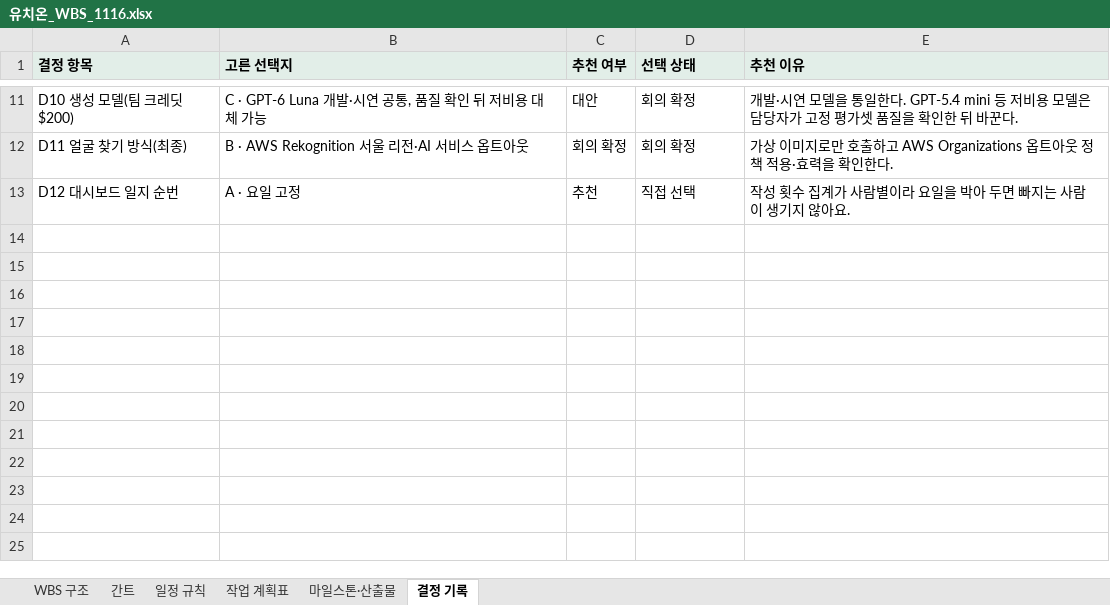
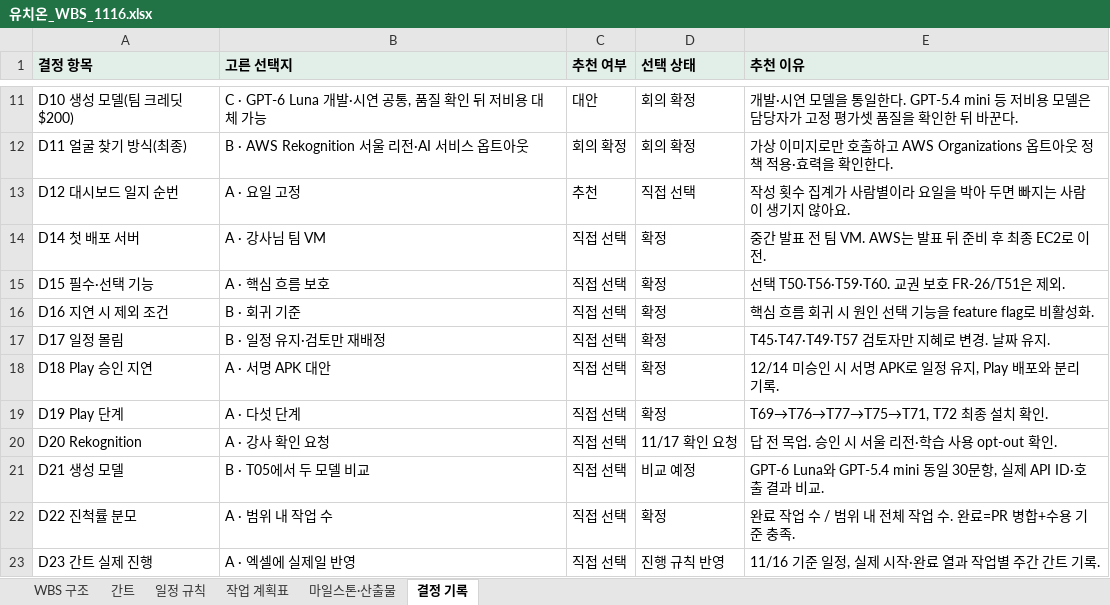
Before and after one commit to aio-final-2team/FinalProject_2Team, an Excel workbook: Docs/Step1/유치온_WBS_1116.xlsx, sheet 결정 기록, drawn as a sheet; only a part is shown, gaps mark what is left out; values as stored, in another font and other column widths than the file's, no borders; the diff names each change by its address in the sheet, - before the commit and + after, or states it on an @@ line.

```diff
--- a/Docs/Step1/유치온_WBS_1116.xlsx (sheet 결정 기록)
+++ b/Docs/Step1/유치온_WBS_1116.xlsx (sheet 결정 기록)
+row 14: D14 첫 배포 서버 | A · 강사님 팀 VM | 직접 선택 | 확정 | 중간 발표 전 팀 VM. AWS는 발표 뒤 준비 후 최종 EC2로 이전.
+row 15: D15 필수·선택 기능 | A · 핵심 흐름 보호 | 직접 선택 | 확정 | 선택 T50·T56·T59·T60. 교권 보호 FR-26/T51은 제외.
+row 16: D16 지연 시 제외 조건 | B · 회귀 기준 | 직접 선택 | 확정 | 핵심 흐름 회귀 시 원인 선택 기능을 feature flag로 비활성화.
+row 17: D17 일정 몰림 | B · 일정 유지·검토만 재배정 | 직접 선택 | 확정 | T45·T47·T49·T57 검토자만 지혜로 변경. 날짜 유지.
+row 18: D18 Play 승인 지연 | A · 서명 APK 대안 | 직접 선택 | 확정 | 12/14 미승인 시 서명 APK로 일정 유지, Play 배포와 분리 기록.
+row 19: D19 Play 단계 | A · 다섯 단계 | 직접 선택 | 확정 | T69→T76→T77→T75→T71, T72 최종 설치 확인.
+row 20: D20 Rekognition | A · 강사 확인 요청 | 직접 선택 | 11/17 확인 요청 | 답 전 목업. 승인 시 서울 리전·학습 사용 opt-out 확인.
+row 21: D21 생성 모델 | B · T05에서 두 모델 비교 | 직접 선택 | 비교 예정 | GPT-6 Luna와 GPT-5.4 mini 동일 30문항, 실제 API ID·호출 결과 비교.
+row 22: D22 진척률 분모 | A · 범위 내 작업 수 | 직접 선택 | 확정 | 완료 작업 수 / 범위 내 전체 작업 수. 완료=PR 병합+수용 기준 충족.
+row 23: D23 간트 실제 진행 | A · 엑셀에 실제일 반영 | 직접 선택 | 진행 규칙 반영 | 11/16 기준 일정, 실제 시작·완료 열과 작업별 주간 간트 기록.
```
Also changed, not shown: sheet 간트, sheet 작업 계획표, sheet 마일스톤·산출물, sheet 일정 규칙, sheet WBS 구조, 5 other files.
